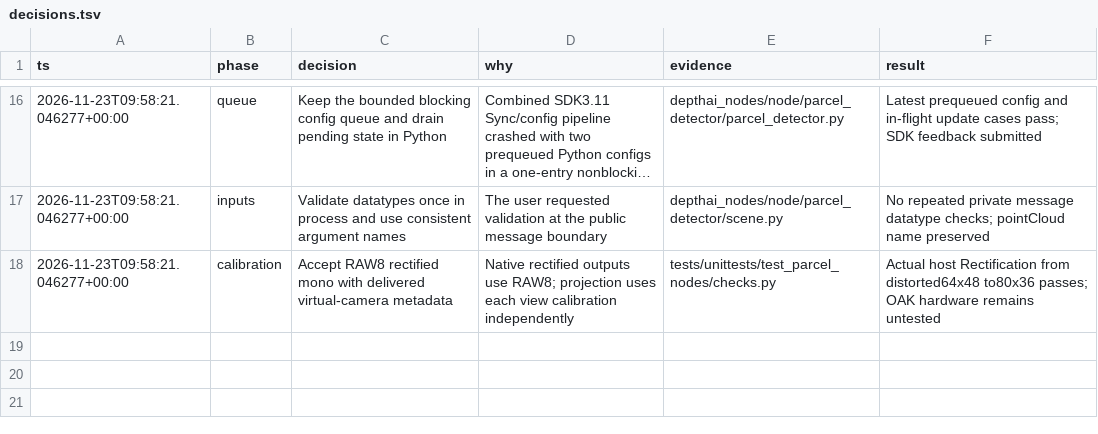
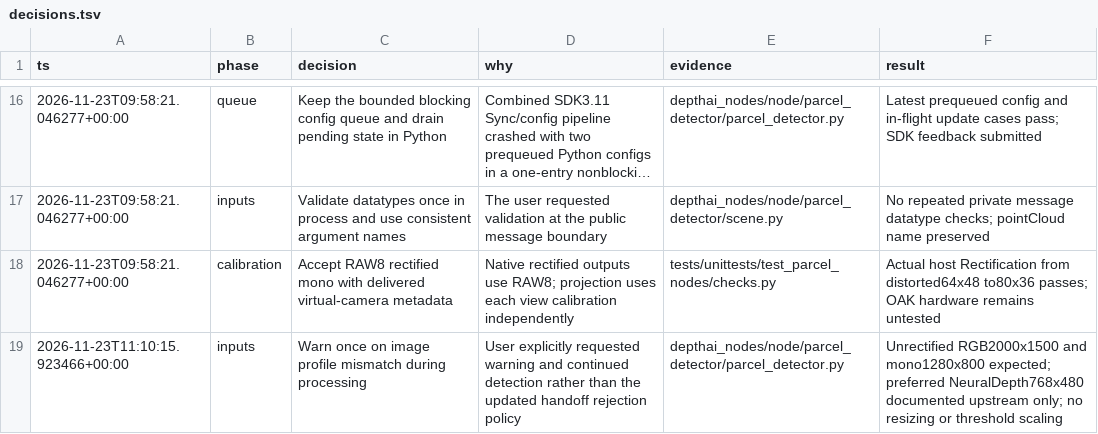
Before and after one commit to luxonis/depthai-nodes, a TSV file: docs/parcel-promotions/decisions.tsv, drawn as a sheet; only a part is shown, gaps mark what is left out; long unchanged cells end in ….

Commit message:
fix(parcel): warn once for unexpected image resolutions

```diff
--- a/docs/parcel-promotions/decisions.tsv
+++ b/docs/parcel-promotions/decisions.tsv
@@ -18 +18,2 @@ ts	phase	decision	why	evidence	result
 2026-11-23T09:58:21.046277+00:00	calibration	Accept RAW8 rectified mono with delivered virtual-camera metadata	Native rectified outputs use RAW8; projection uses each view calibration independently	tests/unittests/test_parcel_nodes/checks.py	Actual host Rectification from distorted64x48 to80x36 passes; OAK hardware remains untested
+2026-11-23T11:10:15.923466+00:00	inputs	Warn once on image profile mismatch during processing	User explicitly requested warning and continued detection rather than the updated handoff rejection policy	depthai_nodes/node/parcel_detector/parcel_detector.py	Unrectified RGB2000x1500 and mono1280x800 expected; preferred NeuralDepth768x480 documented upstream only; no resizing or threshold scaling
```
Also changed, not shown: 8 other files.
